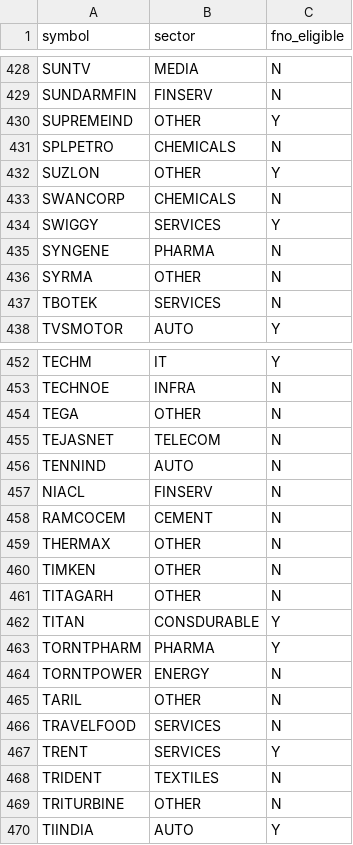
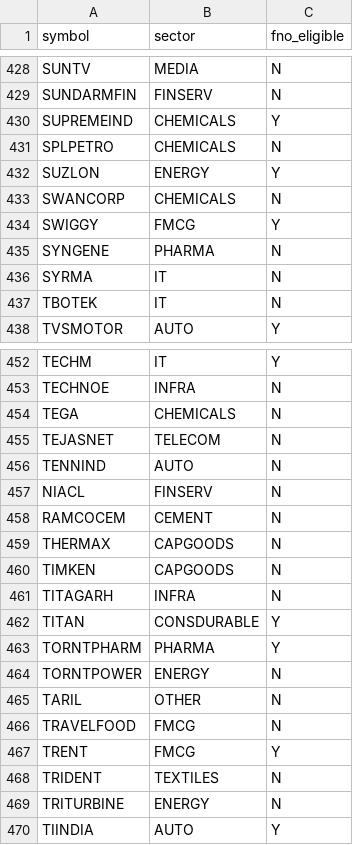
Before and after one commit to beerwithstraw/stocks-ticker, a CSV file: universe.csv, drawn as a sheet; only a part is shown, gaps mark what is left out; the diff covers the shown part only.

Commit message:
fix: comprehensive sector re-bucketing — OTHER down from 66→5; add CAPGOODS sector

```diff
--- a/universe.csv
+++ b/universe.csv
@@ -429,10 +429,10 @@ SUNTV,MEDIA,N
 SUNDARMFIN,FINSERV,N
-SUPREMEIND,OTHER,Y
+SUPREMEIND,CHEMICALS,Y
 SPLPETRO,CHEMICALS,N
-SUZLON,OTHER,Y
+SUZLON,ENERGY,Y
 SWANCORP,CHEMICALS,N
-SWIGGY,SERVICES,Y
+SWIGGY,FMCG,Y
 SYNGENE,PHARMA,N
-SYRMA,OTHER,N
-TBOTEK,SERVICES,N
+SYRMA,IT,N
+TBOTEK,IT,N
 TVSMOTOR,AUTO,Y
@@ -453,3 +453,3 @@ TECHM,IT,Y
 TECHNOE,INFRA,N
-TEGA,OTHER,N
+TEGA,CHEMICALS,N
 TEJASNET,TELECOM,N
@@ -458,5 +458,5 @@ NIACL,FINSERV,N
 RAMCOCEM,CEMENT,N
-THERMAX,OTHER,N
-TIMKEN,OTHER,N
-TITAGARH,OTHER,N
+THERMAX,CAPGOODS,N
+TIMKEN,CAPGOODS,N
+TITAGARH,INFRA,N
 TITAN,CONSDURABLE,Y
@@ -465,6 +465,6 @@ TORNTPOWER,ENERGY,N
 TARIL,OTHER,N
-TRAVELFOOD,SERVICES,N
-TRENT,SERVICES,Y
+TRAVELFOOD,FMCG,N
+TRENT,FMCG,Y
 TRIDENT,TEXTILES,N
-TRITURBINE,OTHER,N
+TRITURBINE,ENERGY,N
 TIINDIA,AUTO,Y
```
Also changed, not shown: 74 edited cells elsewhere in this file, 2 other files.
